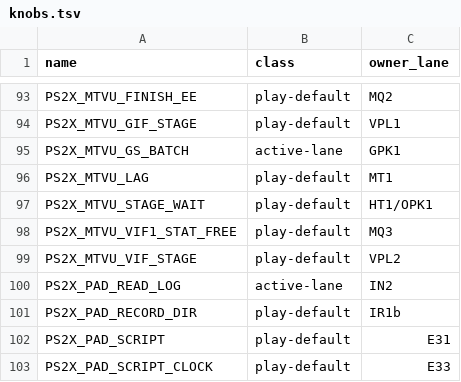
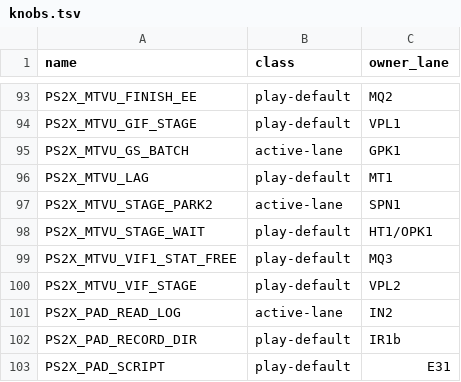
Before and after one commit to brad-richardson/PS2Recomp, a TSV file: tools/ssx3/knobs.tsv, drawn as a sheet; only a part is shown, gaps mark what is left out; the shorter side is filled out with more unchanged rows.

Commit message:
[SPN1] park the MTVU-VIF / MTVU-GIF producer waits after a 4 us spin
GifStage::producerWait and VifLog::producerWait spun 256 sched_yield
iterations before parking; TRK1/IOS120 measured that spin at ~30% of
MTVU-VIF and ~10% of MTVU cycles. PS2X_MTVU_STAGE_PARK2=1 bounds the
spin to kStageParkSpinNs (4 us, CPU pause) and parks on the existing
cvProducer sleep. Default off; the sleep/wake protocol is unchanged,
so ordering and data are identical either way.

Unit tests: no lost wake (hook + sleeping races), FIFO, shutdown with
waiters parked, both arms.

Orchestrated-By: Muse Code

```diff
--- a/tools/ssx3/knobs.tsv
+++ b/tools/ssx3/knobs.tsv
@@ -96,2 +96,3 @@ PS2X_MTVU_GS_BATCH	active-lane	GPK1
 PS2X_MTVU_LAG	play-default	MT1
+PS2X_MTVU_STAGE_PARK2	active-lane	SPN1
 PS2X_MTVU_STAGE_WAIT	play-default	HT1/OPK1
```
Also changed, not shown: 2 other files.
